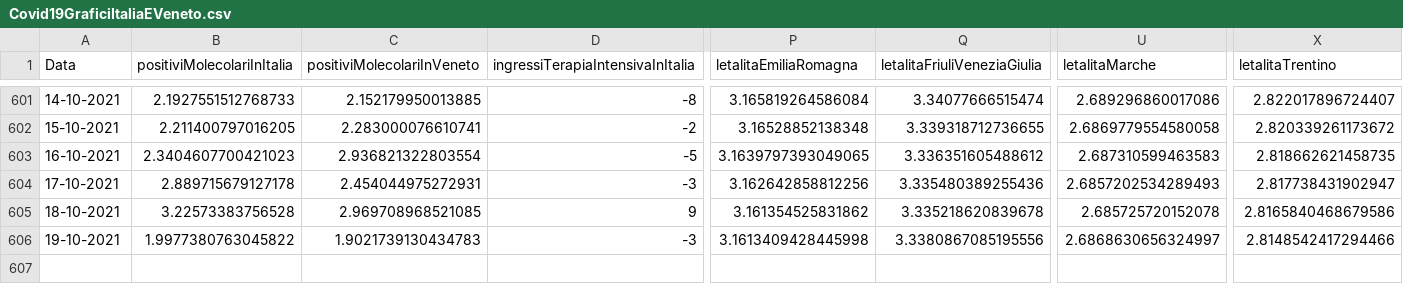
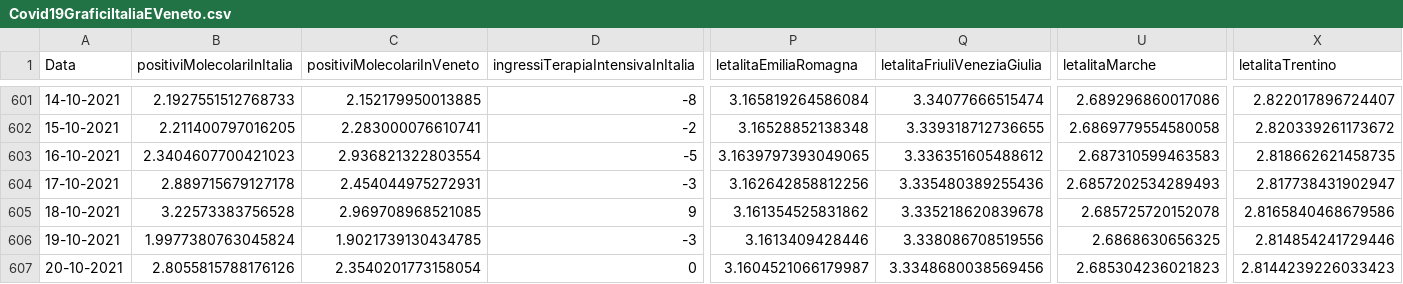
Before and after one commit to DigitalChriAri/Covid, a CSV file: Covid19GraficiItaliaEVeneto.csv, drawn as a sheet; only a part is shown, gaps mark what is left out; rows hold the shown columns only; the diff names each change by its address in the sheet, - before the commit and + after, or states it on an @@ line.

```diff
--- a/Covid19GraficiItaliaEVeneto.csv
+++ b/Covid19GraficiItaliaEVeneto.csv
-B606 (positiviMolecolariInItalia): 1.9977380763045822
+B606 (positiviMolecolariInItalia): 1.9977380763045824
-C606 (positiviMolecolariInVeneto): 1.9021739130434783
+C606 (positiviMolecolariInVeneto): 1.9021739130434785
-P606 (letalitaEmiliaRomagna): 3.1613409428445998
+P606 (letalitaEmiliaRomagna): 3.1613409428446
-Q606 (letalitaFriuliVeneziaGiulia): 3.3380867085195556
+Q606 (letalitaFriuliVeneziaGiulia): 3.338086708519556
-U606 (letalitaMarche): 2.6868630656324997
+U606 (letalitaMarche): 2.6868630656325
-X606 (letalitaTrentino): 2.8148542417294466
+X606 (letalitaTrentino): 2.814854241729446
+row 607: 20-10-2021 | 2.8055815788176126 | 2.3540201773158054 | 0 | 3.1604521066179987 | 3.3348680038569456 | 2.685304236021823 | 2.8144239226033423
```
Also changed, not shown: Covid19GraficiTamponiTotaliItaliaEVeneto.csv.
